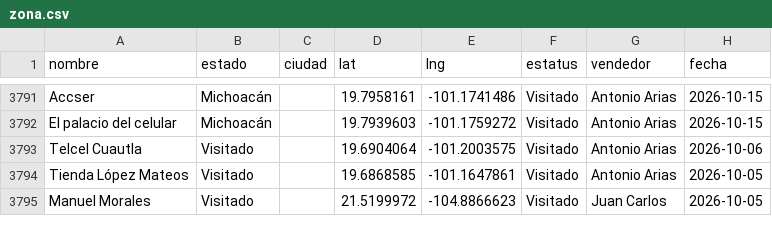
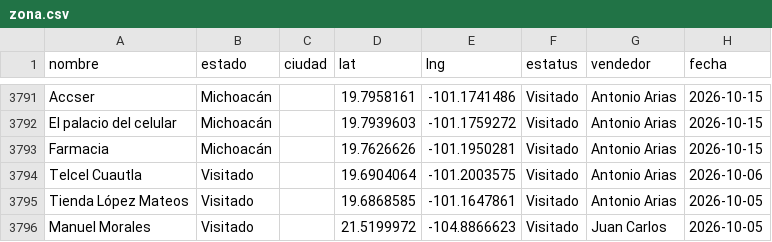
Before and after one commit to EduardoBandeliz/zona-eb, a CSV file: zona.csv, drawn as a sheet; only a part is shown, gaps mark what is left out; the diff names each change by its address in the sheet, - before the commit and + after, or states it on an @@ line.

Commit message:
zona.csv 15/Oct 15:11

```diff
--- a/zona.csv
+++ b/zona.csv
+row 3793: Farmacia | Michoacán |  | 19.7626626 | -101.1950281 | Visitado | Antonio Arias | 2026-10-15
```
